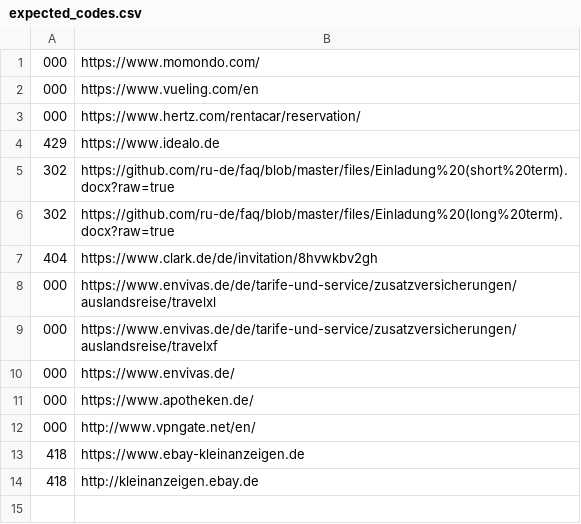
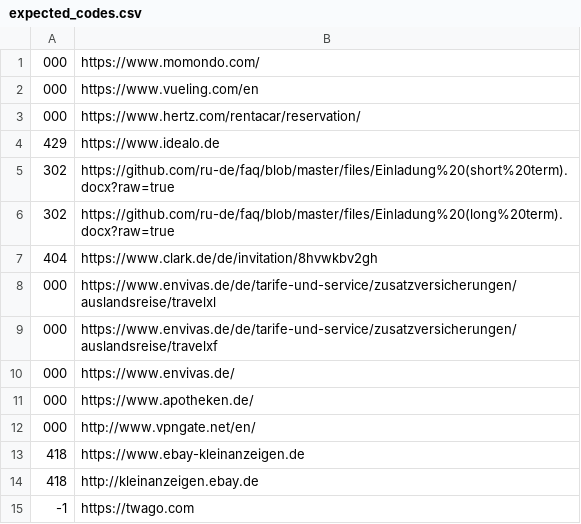
Before and after one commit to ru-de/faq, a CSV file: files/expected_codes.csv, drawn as a sheet; the diff names each change by its address in the sheet, - before the commit and + after, or states it on an @@ line.

Commit message:
Update expected link code for #447

```diff
--- a/files/expected_codes.csv
+++ b/files/expected_codes.csv
+row 15: -1 | https://twago.com
```
